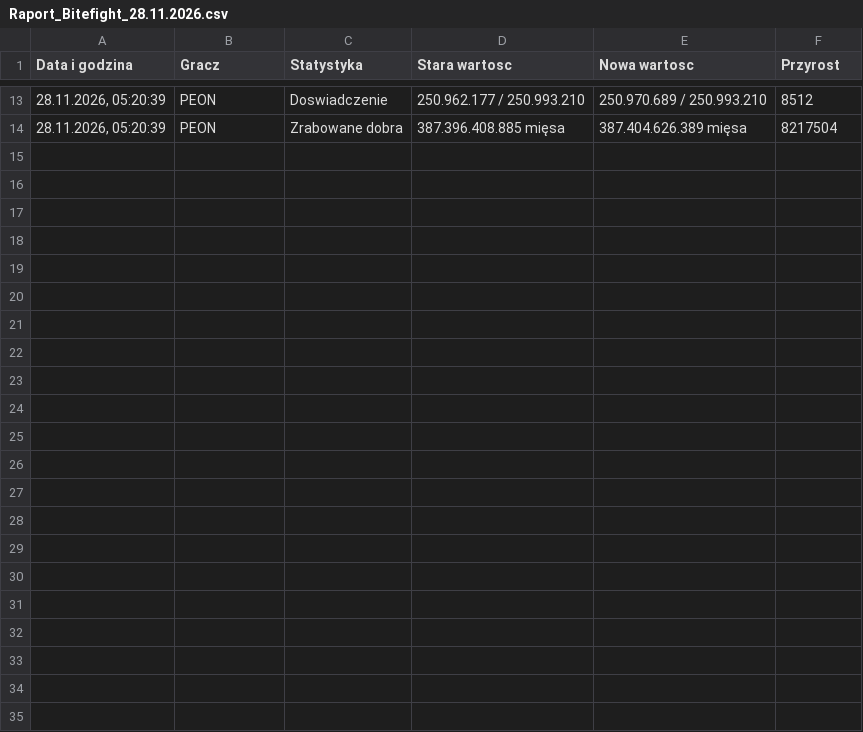
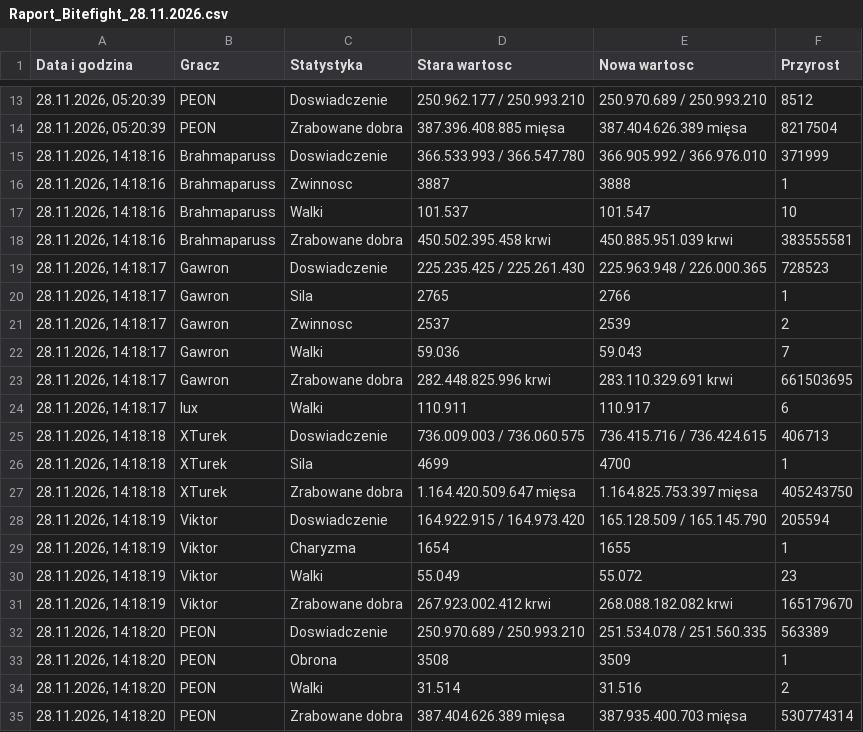
Before and after one commit to statystyki-bf/SledzikBitefight, a CSV file: Raport_Bitefight_28.11.2026.csv, drawn as a sheet; only a part is shown, gaps mark what is left out.

```diff
--- a/Raport_Bitefight_28.11.2026.csv
+++ b/Raport_Bitefight_28.11.2026.csv
@@ -14 +14,22 @@
 28.11.2026, 05:20:39;PEON;Zrabowane dobra;387.396.408.885 mięsa;387.404.626.389 mięsa;8217504
+28.11.2026, 14:18:16;Brahmaparuss;Doswiadczenie;366.533.993 / 366.547.780;366.905.992 / 366.976.010;371999
+28.11.2026, 14:18:16;Brahmaparuss;Zwinnosc;3887;3888;1
+28.11.2026, 14:18:16;Brahmaparuss;Walki;101.537;101.547;10
+28.11.2026, 14:18:16;Brahmaparuss;Zrabowane dobra;450.502.395.458 krwi;450.885.951.039 krwi;383555581
+28.11.2026, 14:18:17;Gawron;Doswiadczenie;225.235.425 / 225.261.430;225.963.948 / 226.000.365;728523
+28.11.2026, 14:18:17;Gawron;Sila;2765;2766;1
+28.11.2026, 14:18:17;Gawron;Zwinnosc;2537;2539;2
+28.11.2026, 14:18:17;Gawron;Walki;59.036;59.043;7
+28.11.2026, 14:18:17;Gawron;Zrabowane dobra;282.448.825.996 krwi;283.110.329.691 krwi;661503695
+28.11.2026, 14:18:17;lux;Walki;110.911;110.917;6
+28.11.2026, 14:18:18;XTurek;Doswiadczenie;736.009.003 / 736.060.575;736.415.716 / 736.424.615;406713
+28.11.2026, 14:18:18;XTurek;Sila;4699;4700;1
+28.11.2026, 14:18:18;XTurek;Zrabowane dobra;1.164.420.509.647 mięsa;1.164.825.753.397 mięsa;405243750
+28.11.2026, 14:18:19;Viktor;Doswiadczenie;164.922.915 / 164.973.420;165.128.509 / 165.145.790;205594
+28.11.2026, 14:18:19;Viktor;Charyzma;1654;1655;1
+28.11.2026, 14:18:19;Viktor;Walki;55.049;55.072;23
+28.11.2026, 14:18:19;Viktor;Zrabowane dobra;267.923.002.412 krwi;268.088.182.082 krwi;165179670
+28.11.2026, 14:18:20;PEON;Doswiadczenie;250.970.689 / 250.993.210;251.534.078 / 251.560.335;563389
+28.11.2026, 14:18:20;PEON;Obrona;3508;3509;1
+28.11.2026, 14:18:20;PEON;Walki;31.514;31.516;2
+28.11.2026, 14:18:20;PEON;Zrabowane dobra;387.404.626.389 mięsa;387.935.400.703 mięsa;530774314
```
Also changed, not shown: 1 other file.
